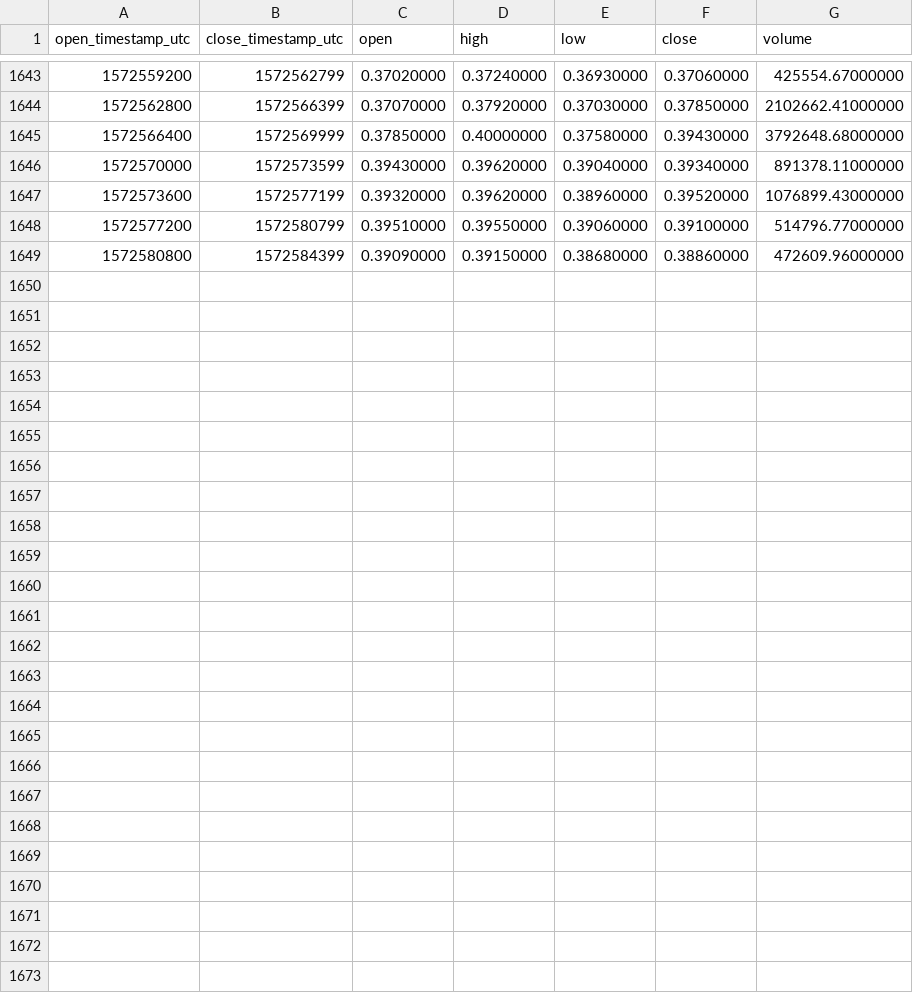
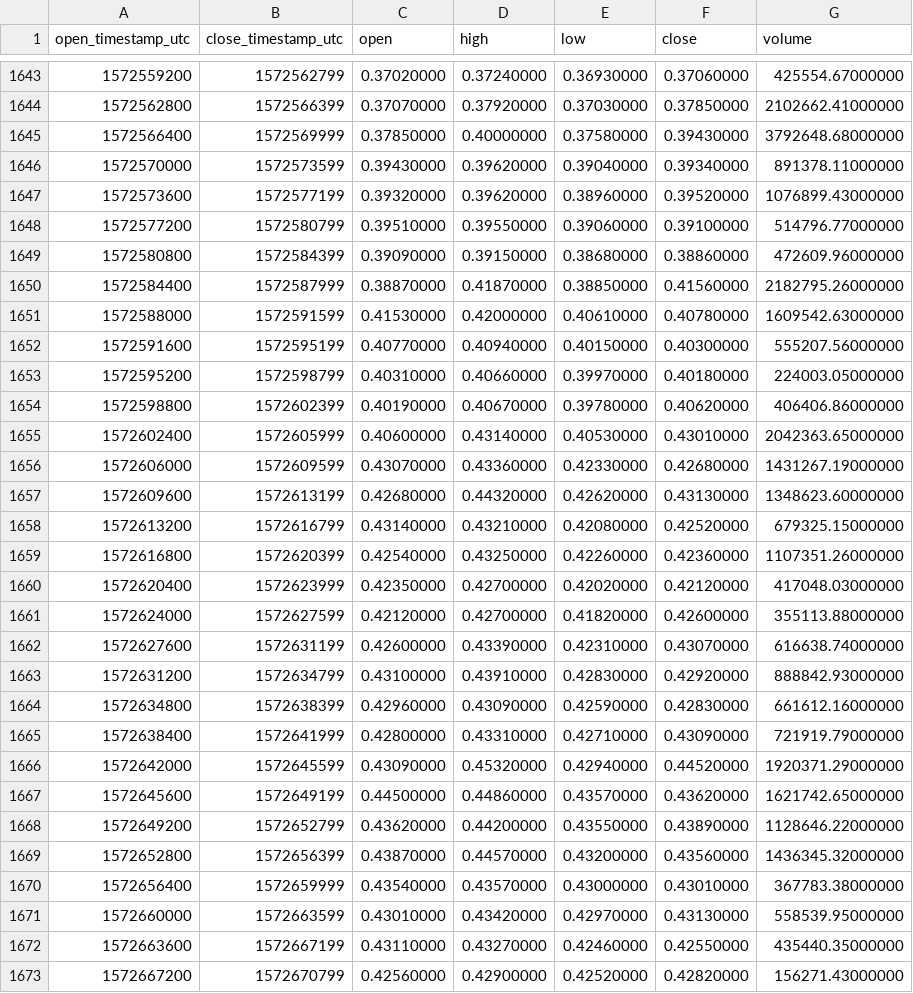
Before and after one commit to cryptobigbro/binance-TOMOUSDT, a CSV file: binance-TOMOUSDT-1h.csv, drawn as a sheet; only a part is shown, gaps mark what is left out.

Commit message:
Update OHLCV data.

```diff
--- a/binance-TOMOUSDT-1h.csv
+++ b/binance-TOMOUSDT-1h.csv
@@ -1649 +1649,25 @@ open_timestamp_utc,close_timestamp_utc,open,high,low,close,volume
 1572580800,1572584399,0.39090000,0.39150000,0.38680000,0.38860000,472609.96000000
+1572584400,1572587999,0.38870000,0.41870000,0.38850000,0.41560000,2182795.26000000
+1572588000,1572591599,0.41530000,0.42000000,0.40610000,0.40780000,1609542.63000000
+1572591600,1572595199,0.40770000,0.40940000,0.40150000,0.40300000,555207.56000000
+1572595200,1572598799,0.40310000,0.40660000,0.39970000,0.40180000,224003.05000000
+1572598800,1572602399,0.40190000,0.40670000,0.39780000,0.40620000,406406.86000000
+1572602400,1572605999,0.40600000,0.43140000,0.40530000,0.43010000,2042363.65000000
+1572606000,1572609599,0.43070000,0.43360000,0.42330000,0.42680000,1431267.19000000
+1572609600,1572613199,0.42680000,0.44320000,0.42620000,0.43130000,1348623.60000000
+1572613200,1572616799,0.43140000,0.43210000,0.42080000,0.42520000,679325.15000000
+1572616800,1572620399,0.42540000,0.43250000,0.42260000,0.42360000,1107351.26000000
+1572620400,1572623999,0.42350000,0.42700000,0.42020000,0.42120000,417048.03000000
+1572624000,1572627599,0.42120000,0.42700000,0.41820000,0.42600000,355113.88000000
+1572627600,1572631199,0.42600000,0.43390000,0.42310000,0.43070000,616638.74000000
+1572631200,1572634799,0.43100000,0.43910000,0.42830000,0.42920000,888842.93000000
+1572634800,1572638399,0.42960000,0.43090000,0.42590000,0.42830000,661612.16000000
+1572638400,1572641999,0.42800000,0.43310000,0.42710000,0.43090000,721919.79000000
+1572642000,1572645599,0.43090000,0.45320000,0.42940000,0.44520000,1920371.29000000
+1572645600,1572649199,0.44500000,0.44860000,0.43570000,0.43620000,1621742.65000000
+1572649200,1572652799,0.43620000,0.44200000,0.43550000,0.43890000,1128646.22000000
+1572652800,1572656399,0.43870000,0.44570000,0.43200000,0.43560000,1436345.32000000
+1572656400,1572659999,0.43540000,0.43570000,0.43000000,0.43010000,367783.38000000
+1572660000,1572663599,0.43010000,0.43420000,0.42970000,0.43130000,558539.95000000
+1572663600,1572667199,0.43110000,0.43270000,0.42460000,0.42550000,435440.35000000
+1572667200,1572670799,0.42560000,0.42900000,0.42520000,0.42820000,156271.43000000
```
Also changed, not shown: binance-TOMOUSDT-1d.csv.
